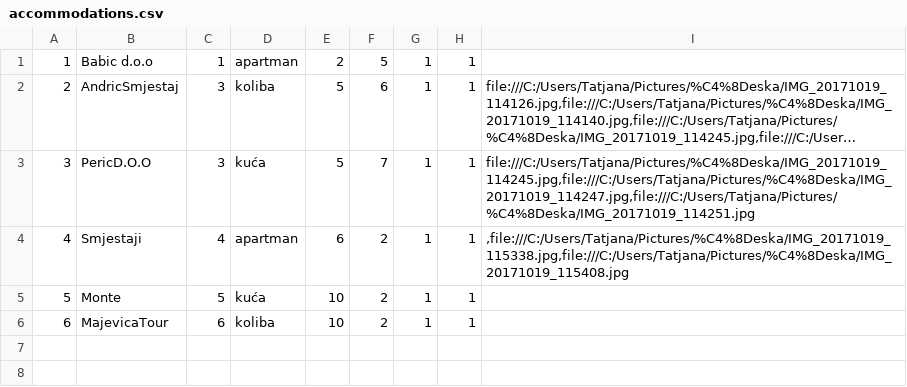
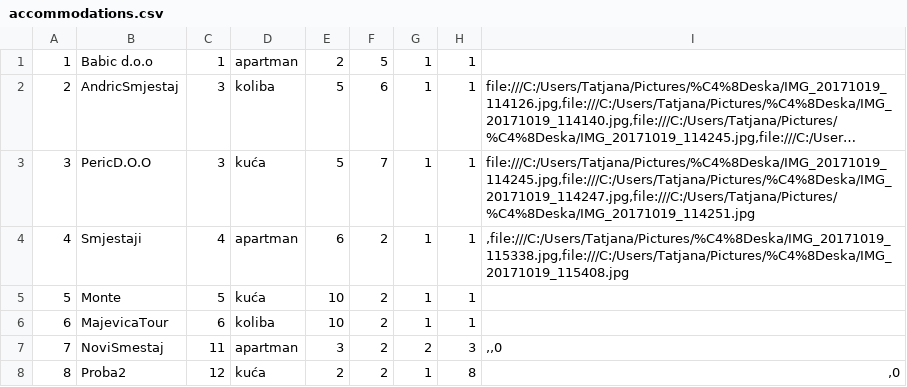
Before and after one commit to dokma11/SIMS-Project-Group-4-Team-B, a CSV file: Sims2023/Sims2023/Resources/Data/accommodations.csv, drawn as a sheet; long unchanged cells end in ….

```diff
--- a/Sims2023/Sims2023/Resources/Data/accommodations.csv
+++ b/Sims2023/Sims2023/Resources/Data/accommodations.csv
@@ -6 +6,3 @@
 6|MajevicaTour|6|koliba|10|2|1|1|
+7|NoviSmestaj|11|apartman|3|2|2|3|,,0
+8|Proba2|12|kuća|2|2|1|8|,0
```
Also changed, not shown: Sims2023/Sims2023/Resources/Data/accommodationCancellation.csv, Sims2023/Sims2023/Resources/Data/accommodationReservations.csv, 8 other files.
